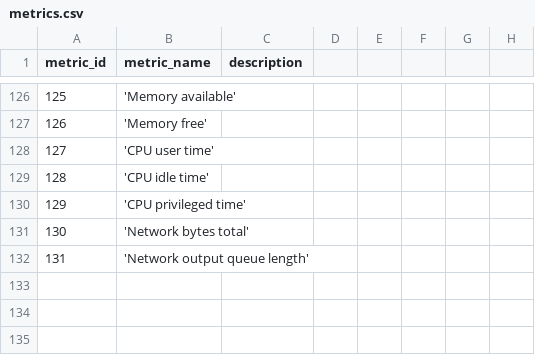
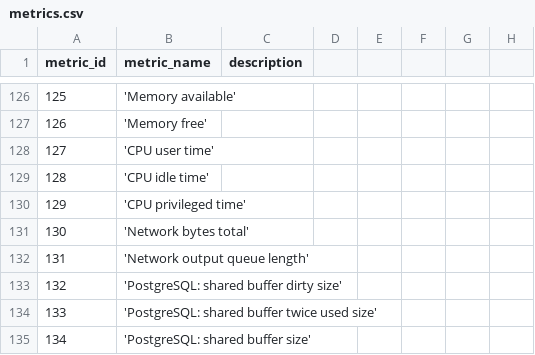
Before and after one commit to barazbay/postgresql_monitoring, a CSV file: jupyter/data/monitoring_tools/zabbix_mamonsu/metrics.csv, drawn as a sheet; only a part is shown, gaps mark what is left out.

```diff
--- a/jupyter/data/monitoring_tools/zabbix_mamonsu/metrics.csv
+++ b/jupyter/data/monitoring_tools/zabbix_mamonsu/metrics.csv
@@ -132 +132,4 @@ metric_id,metric_name,description
 131,'Network output queue length',
+132,'PostgreSQL: shared buffer dirty size',
+133,'PostgreSQL: shared buffer twice used size',
+134,'PostgreSQL: shared buffer size',
```
Also changed, not shown: 14 other files.
